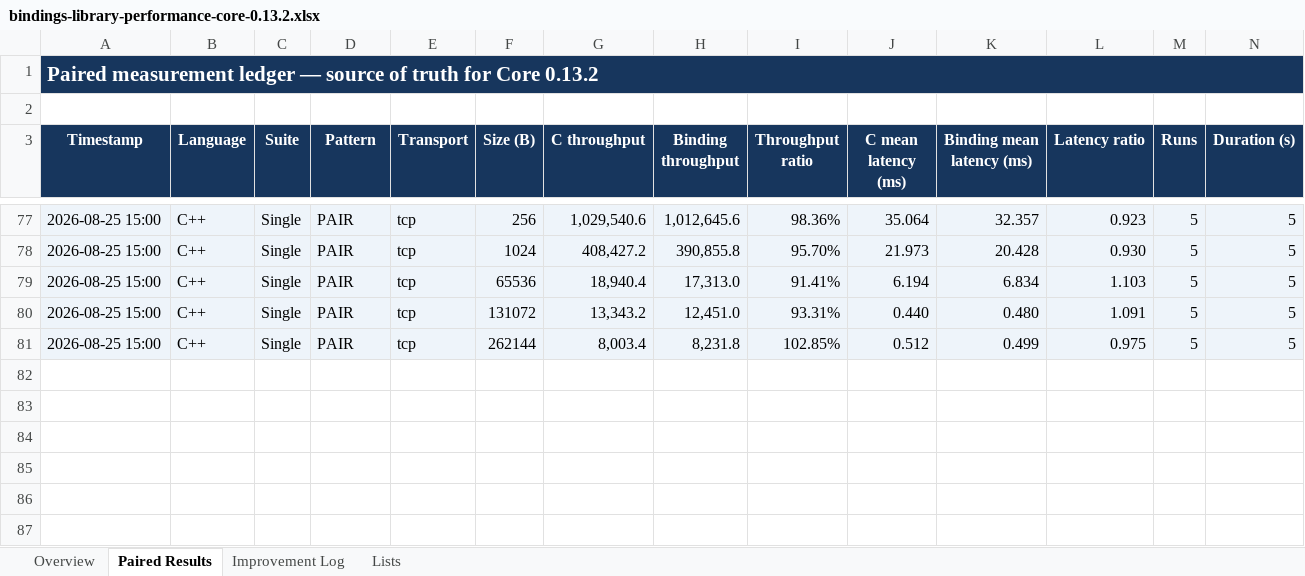
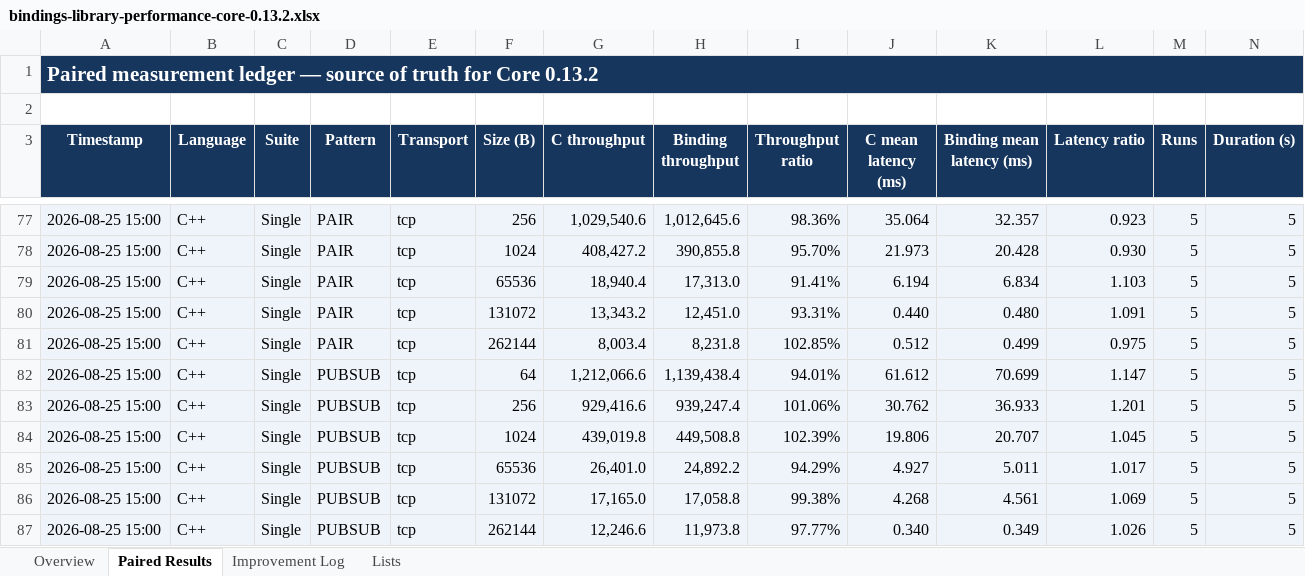
Before and after one commit to zlink-systems/zlink, an Excel workbook: doc/perf/perf/bindings-0.13.2/bindings-library-performance-core-0.13.2.xlsx, sheet Paired Results, drawn as a sheet; only a part is shown, gaps mark what is left out; values as stored, in another font and other column widths than the file's, no borders; conditional formats not drawn; rows hold the shown columns only; the diff names each change by its address in the sheet, - before the commit and + after, or states it on an @@ line.

Commit message:
perf(cpp): record websocket pubsub baseline

```diff
--- a/doc/perf/perf/bindings-0.13.2/bindings-library-performance-core-0.13.2.xlsx (sheet Paired Results)
+++ b/doc/perf/perf/bindings-0.13.2/bindings-library-performance-core-0.13.2.xlsx (sheet Paired Results)
+row 82: 2026-08-25 15:00 | C++ | Single | PUBSUB | tcp | 64 | 1,212,066.6 | 1,139,438.4 | 94.01% | 61.612 | 70.699 | 1.147 | 5 | 5
+row 83: 2026-08-25 15:00 | C++ | Single | PUBSUB | tcp | 256 | 929,416.6 | 939,247.4 | 101.06% | 30.762 | 36.933 | 1.201 | 5 | 5
+row 84: 2026-08-25 15:00 | C++ | Single | PUBSUB | tcp | 1024 | 439,019.8 | 449,508.8 | 102.39% | 19.806 | 20.707 | 1.045 | 5 | 5
+row 85: 2026-08-25 15:00 | C++ | Single | PUBSUB | tcp | 65536 | 26,401.0 | 24,892.2 | 94.29% | 4.927 | 5.011 | 1.017 | 5 | 5
+row 86: 2026-08-25 15:00 | C++ | Single | PUBSUB | tcp | 131072 | 17,165.0 | 17,058.8 | 99.38% | 4.268 | 4.561 | 1.069 | 5 | 5
+row 87: 2026-08-25 15:00 | C++ | Single | PUBSUB | tcp | 262144 | 12,246.6 | 11,973.8 | 97.77% | 0.340 | 0.349 | 1.026 | 5 | 5
```
Also changed, not shown: sheet Overview, 2 other files.
